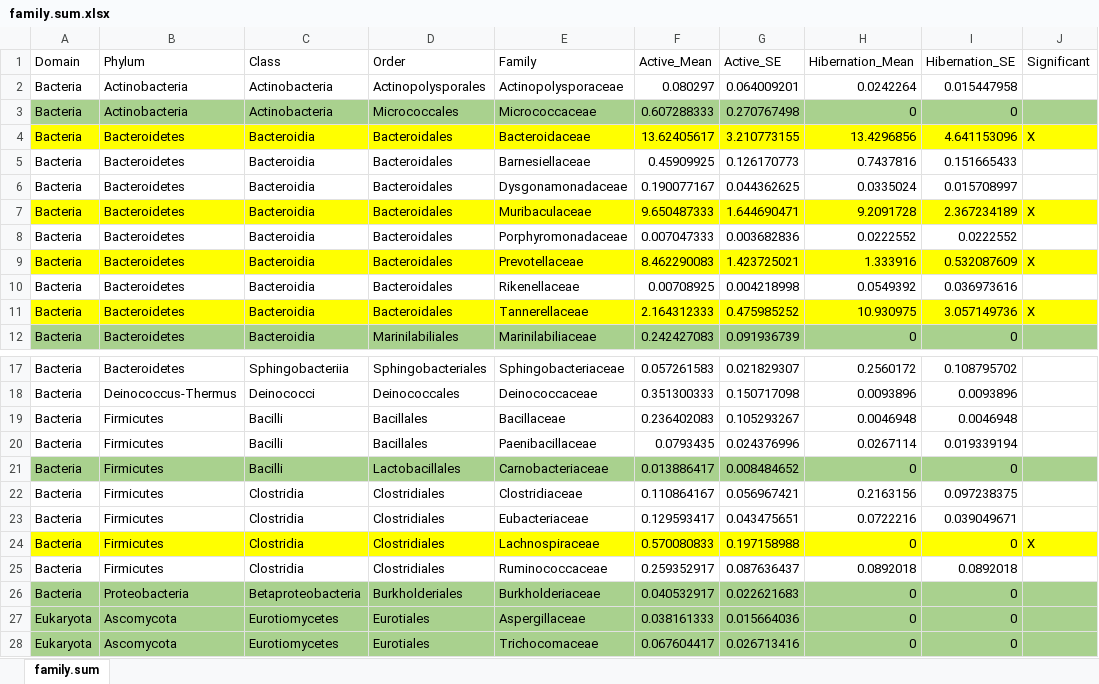
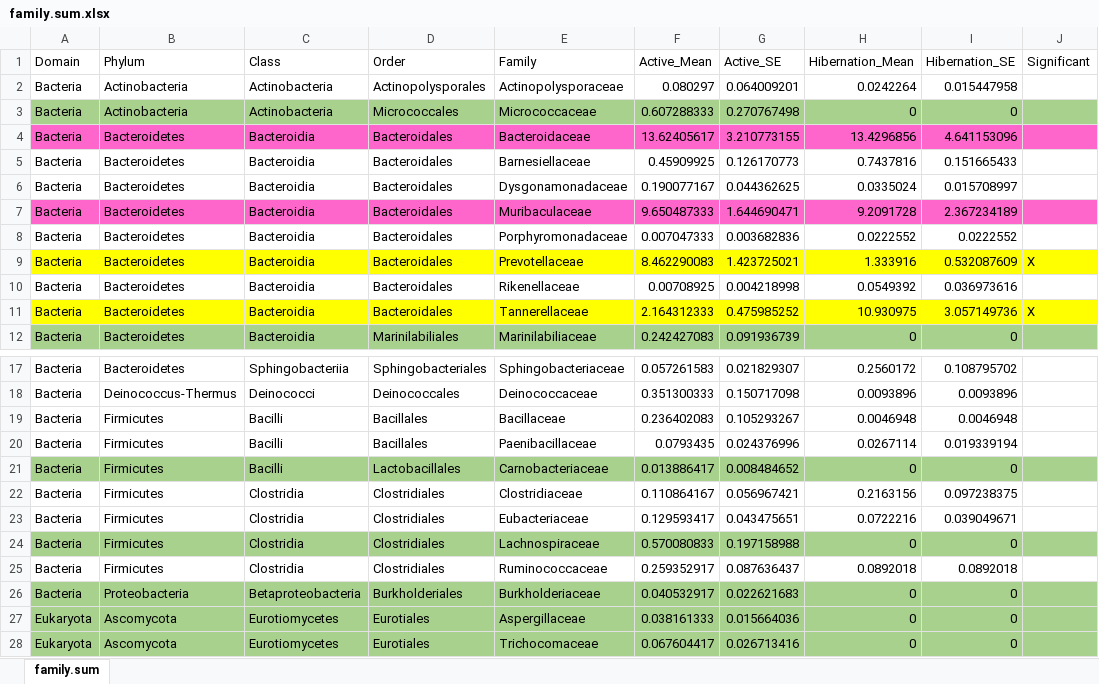
Before and after one commit to ednachiang/Inulin_CRDS, an Excel workbook: kaiju/inulinase/tax_summarized/metabolism/family.sum.xlsx, sheet family.sum, drawn as a sheet; only a part is shown, gaps mark what is left out; values as stored, in another font and other column widths than the file's, no borders; the diff names each change by its address in the sheet, - before the commit and + after, or states it on an @@ line.

```diff
--- a/kaiju/inulinase/tax_summarized/metabolism/family.sum.xlsx (sheet family.sum)
+++ b/kaiju/inulinase/tax_summarized/metabolism/family.sum.xlsx (sheet family.sum)
-A4:J4 fill: #FFFF00
+A4:J4 fill: #FF66CC
-J4 (Significant): X
+J4 (Significant): (empty)
-A7:J7 fill: #FFFF00
+A7:J7 fill: #FF66CC
-J7 (Significant): X
+J7 (Significant): (empty)
-A24:J24 fill: #FFFF00
+A24:J24 fill: #A9D18E
-J24 (Significant): X
+J24 (Significant): (empty)
```
Also changed, not shown: kaiju/inulinase/tax_summarized/metabolism/genus.sum.xlsx, kaiju/inulinase/tax_summarized/metabolism/species.sum.xlsx, 6 other files.
